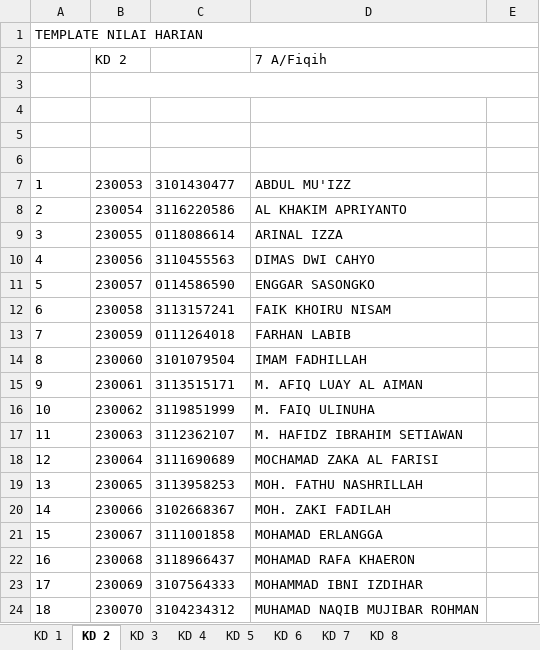
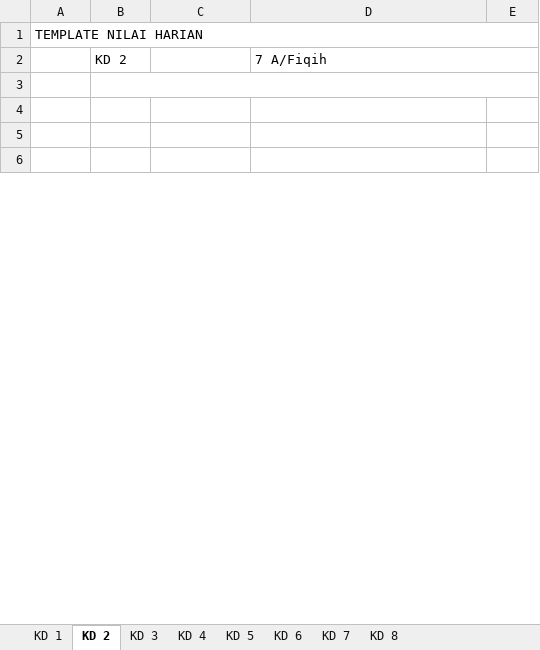
Before and after one commit to galaxy-co/mtsn-1-tegal-app, an Excel workbook: public/nilai-harian.xlsx, sheet KD 2, drawn as a sheet; only a part is shown; values as stored, in another font and other column widths than the file's, no borders; removed rows and columns are numbered as before the commit, all else as after; the diff covers the shown part only; the diff names each change by its address in the sheet, - before the commit and + after, or states it on an @@ line.

```diff
--- a/public/nilai-harian.xlsx (sheet KD 2)
+++ b/public/nilai-harian.xlsx (sheet KD 2)
-row 7: 1 | 230053 | 3101430477 | ABDUL MU'IZZ
-row 8: 2 | 230054 | 3116220586 | AL KHAKIM APRIYANTO
-row 9: 3 | 230055 | 0118086614 | ARINAL IZZA
-row 10: 4 | 230056 | 3110455563 | DIMAS DWI CAHYO
-row 11: 5 | 230057 | 0114586590 | ENGGAR SASONGKO
-row 12: 6 | 230058 | 3113157241 | FAIK KHOIRU NISAM
-row 13: 7 | 230059 | 0111264018 | FARHAN LABIB
-row 14: 8 | 230060 | 3101079504 | IMAM FADHILLAH
-row 15: 9 | 230061 | 3113515171 | M. AFIQ LUAY AL AIMAN
-row 16: 10 | 230062 | 3119851999 | M. FAIQ ULINUHA
-row 17: 11 | 230063 | 3112362107 | M. HAFIDZ IBRAHIM SETIAWAN
-row 18: 12 | 230064 | 3111690689 | MOCHAMAD ZAKA AL FARISI
-row 19: 13 | 230065 | 3113958253 | MOH. FATHU NASHRILLAH
-row 20: 14 | 230066 | 3102668367 | MOH. ZAKI FADILAH
-row 21: 15 | 230067 | 3111001858 | MOHAMAD ERLANGGA
-row 22: 16 | 230068 | 3118966437 | MOHAMAD RAFA KHAERON
-row 23: 17 | 230069 | 3107564333 | MOHAMMAD IBNI IZDIHAR
-row 24: 18 | 230070 | 3104234312 | MUHAMAD NAQIB MUJIBAR ROHMAN
```
Also changed, not shown: 31 added rows and 18 removed rows elsewhere in this sheet, sheet KD 1, sheet KD 3, sheet KD 4, sheet KD 5, sheet KD 6, sheet KD 7, 1 more sheet, 2 other files.
